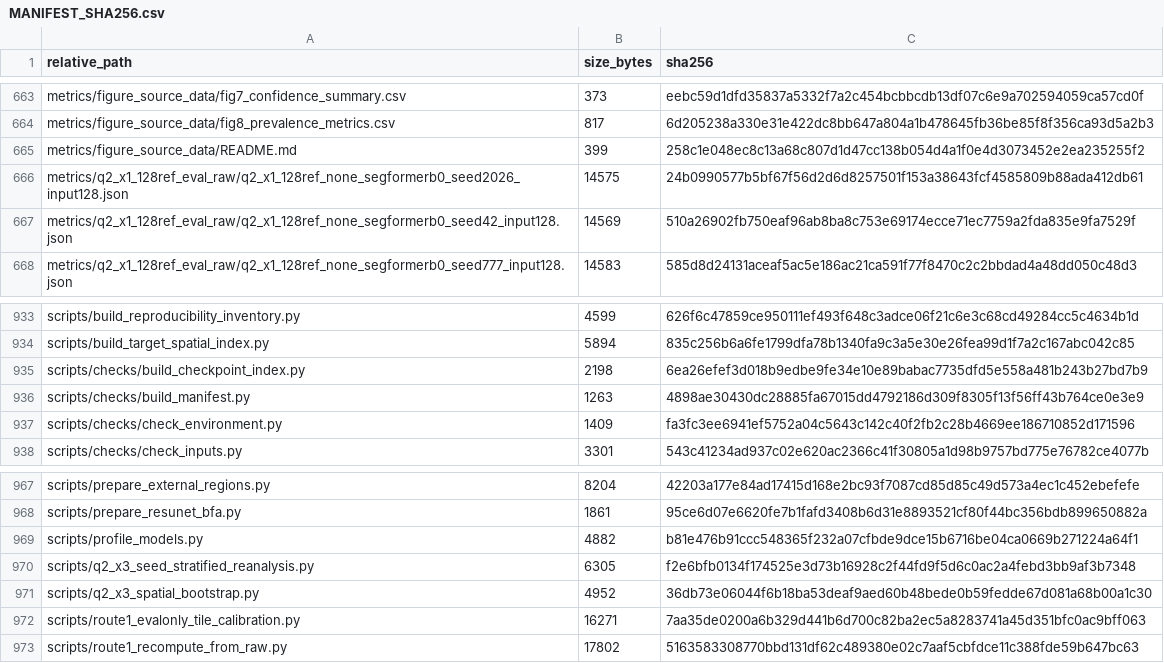
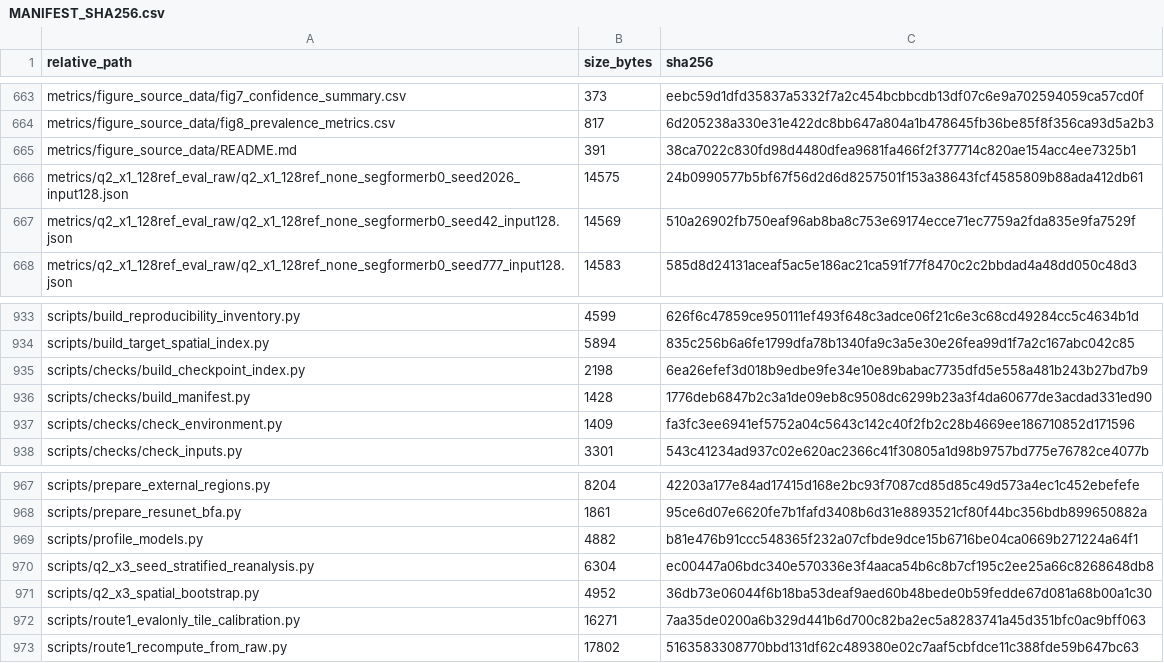
Before and after one commit to xionglovetian/coseismic-landslide-transfer-benchmark, a CSV file: MANIFEST_SHA256.csv, drawn as a sheet; only a part is shown, gaps mark what is left out; the diff covers the shown part only.

```diff
--- a/MANIFEST_SHA256.csv
+++ b/MANIFEST_SHA256.csv
@@ -664,3 +664,3 @@ metrics/figure_source_data/fig7_confidence_summary.csv,373,eebc59d1dfd35837a5332
 metrics/figure_source_data/fig8_prevalence_metrics.csv,817,6d205238a330e31e422dc8bb647a804a1b478645fb36be85f8f356ca93d5a2b3
-metrics/figure_source_data/README.md,399,258c1e048ec8c13a68c807d1d47cc138b054d4a1f0e4d3073452e2ea235255f2
+metrics/figure_source_data/README.md,391,38ca7022c830fd98d4480dfea9681fa466f2f377714c820ae154acc4ee7325b1
 metrics/q2_x1_128ref_eval_raw/q2_x1_128ref_none_segformerb0_seed2026_input128.json,14575,24b0990577b5bf67f56d2d6d8257501f153a38643fcf4585809b88ada412db61
@@ -935,3 +935,3 @@ scripts/build_target_spatial_index.py,5894,835c256b6a6fe1799dfa78b1340fa9c3a5e30
 scripts/checks/build_checkpoint_index.py,2198,6ea26efef3d018b9edbe9fe34e10e89babac7735dfd5e558a481b243b27bd7b9
-scripts/checks/build_manifest.py,1263,4898ae30430dc28885fa67015dd4792186d309f8305f13f56ff43b764ce0e3e9
+scripts/checks/build_manifest.py,1428,1776deb6847b2c3a1de09eb8c9508dc6299b23a3f4da60677de3acdad331ed90
 scripts/checks/check_environment.py,1409,fa3fc3ee6941ef5752a04c5643c142c40f2fb2c28b4669ee186710852d171596
@@ -969,3 +969,3 @@ scripts/prepare_resunet_bfa.py,1861,95ce6d07e6620fe7b1fafd3408b6d31e8893521cf80f
 scripts/profile_models.py,4882,b81e476b91ccc548365f232a07cfbde9dce15b6716be04ca0669b271224a64f1
-scripts/q2_x3_seed_stratified_reanalysis.py,6305,f2e6bfb0134f174525e3d73b16928c2f44fd9f5d6c0ac2a4febd3bb9af3b7348
+scripts/q2_x3_seed_stratified_reanalysis.py,6304,ec00447a06bdc340e570336e3f4aaca54b6c8b7cf195c2ee25a66c8268648db8
 scripts/q2_x3_spatial_bootstrap.py,4952,36db73e06044f6b18ba53deaf9aed60b48bede0b59fedde67d081a68b00a1c30
```
Also changed, not shown: 28 edited cells elsewhere in this file, 2 other files.
